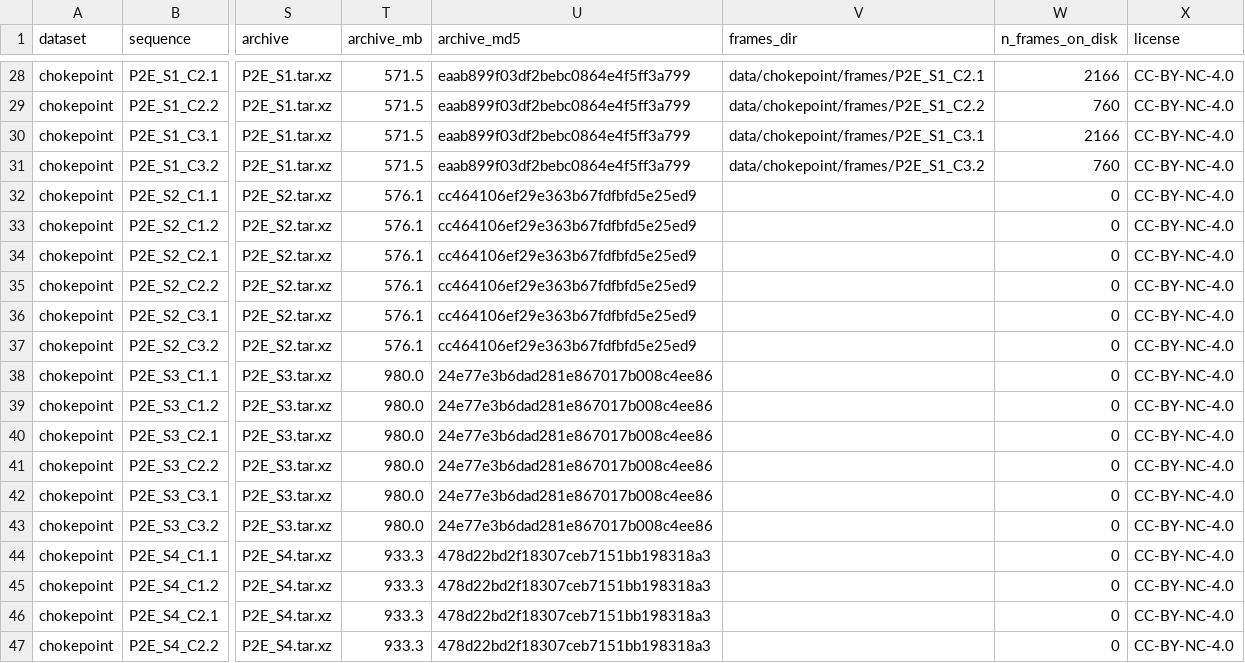
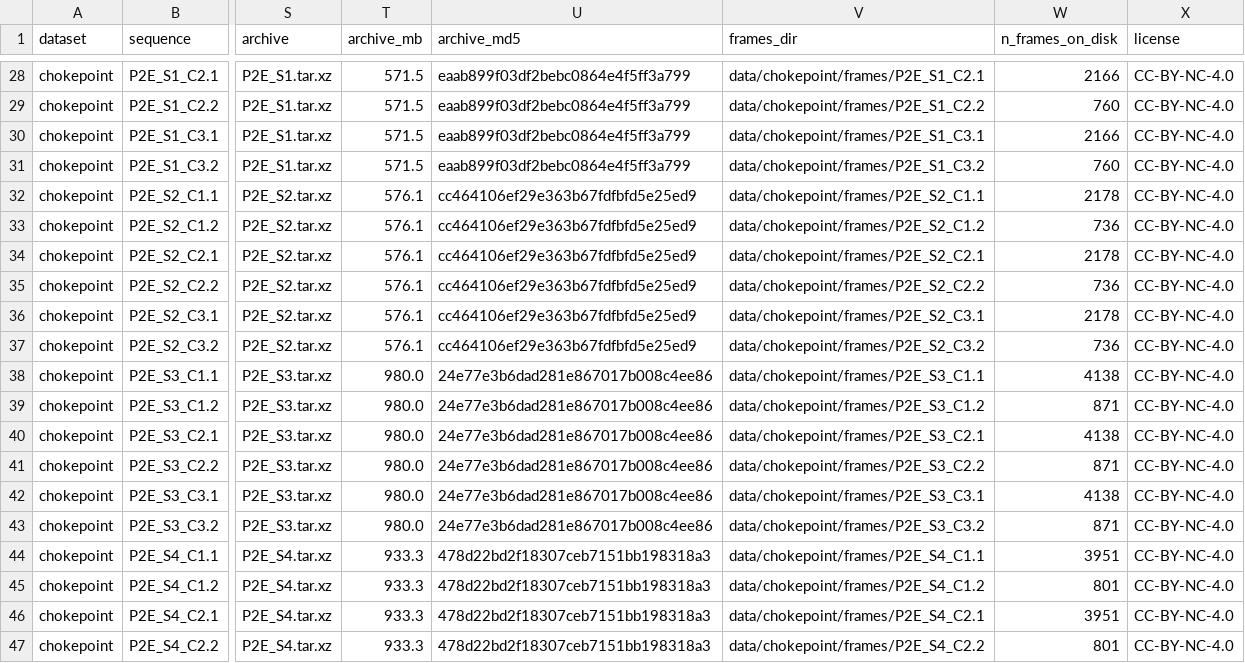
Before and after one commit to Moro17/EdgeComputingAI_Project, a CSV file: gt/chokepoint_metadata.csv, drawn as a sheet; only a part is shown, gaps mark what is left out; the diff covers the shown part only; the diff names each change by its address in the sheet, - before the commit and + after, or states it on an @@ line.

Commit message:
feat: ChokePoint train/val/test split (train P1, val P2 S2-S4, test P2 S1)

```diff
--- a/gt/chokepoint_metadata.csv
+++ b/gt/chokepoint_metadata.csv
-V32 (frames_dir): (empty)
+V32 (frames_dir): data/chokepoint/frames/P2E_S2_C1.1
-W32 (n_frames_on_disk): 0
+W32 (n_frames_on_disk): 2178
-V33 (frames_dir): (empty)
+V33 (frames_dir): data/chokepoint/frames/P2E_S2_C1.2
-W33 (n_frames_on_disk): 0
+W33 (n_frames_on_disk): 736
-V34 (frames_dir): (empty)
+V34 (frames_dir): data/chokepoint/frames/P2E_S2_C2.1
-W34 (n_frames_on_disk): 0
+W34 (n_frames_on_disk): 2178
-V35 (frames_dir): (empty)
+V35 (frames_dir): data/chokepoint/frames/P2E_S2_C2.2
-W35 (n_frames_on_disk): 0
+W35 (n_frames_on_disk): 736
-V36 (frames_dir): (empty)
+V36 (frames_dir): data/chokepoint/frames/P2E_S2_C3.1
-W36 (n_frames_on_disk): 0
+W36 (n_frames_on_disk): 2178
-V37 (frames_dir): (empty)
+V37 (frames_dir): data/chokepoint/frames/P2E_S2_C3.2
-W37 (n_frames_on_disk): 0
+W37 (n_frames_on_disk): 736
-V38 (frames_dir): (empty)
+V38 (frames_dir): data/chokepoint/frames/P2E_S3_C1.1
-W38 (n_frames_on_disk): 0
+W38 (n_frames_on_disk): 4138
-V39 (frames_dir): (empty)
+V39 (frames_dir): data/chokepoint/frames/P2E_S3_C1.2
-W39 (n_frames_on_disk): 0
+W39 (n_frames_on_disk): 871
-V40 (frames_dir): (empty)
+V40 (frames_dir): data/chokepoint/frames/P2E_S3_C2.1
-W40 (n_frames_on_disk): 0
+W40 (n_frames_on_disk): 4138
-V41 (frames_dir): (empty)
+V41 (frames_dir): data/chokepoint/frames/P2E_S3_C2.2
-W41 (n_frames_on_disk): 0
+W41 (n_frames_on_disk): 871
-V42 (frames_dir): (empty)
+V42 (frames_dir): data/chokepoint/frames/P2E_S3_C3.1
-W42 (n_frames_on_disk): 0
+W42 (n_frames_on_disk): 4138
-V43 (frames_dir): (empty)
+V43 (frames_dir): data/chokepoint/frames/P2E_S3_C3.2
-W43 (n_frames_on_disk): 0
+W43 (n_frames_on_disk): 871
-V44 (frames_dir): (empty)
+V44 (frames_dir): data/chokepoint/frames/P2E_S4_C1.1
-W44 (n_frames_on_disk): 0
+W44 (n_frames_on_disk): 3951
-V45 (frames_dir): (empty)
+V45 (frames_dir): data/chokepoint/frames/P2E_S4_C1.2
-W45 (n_frames_on_disk): 0
+W45 (n_frames_on_disk): 801
-V46 (frames_dir): (empty)
+V46 (frames_dir): data/chokepoint/frames/P2E_S4_C2.1
-W46 (n_frames_on_disk): 0
+W46 (n_frames_on_disk): 3951
-V47 (frames_dir): (empty)
+V47 (frames_dir): data/chokepoint/frames/P2E_S4_C2.2
-W47 (n_frames_on_disk): 0
+W47 (n_frames_on_disk): 801
```
Also changed, not shown: 88 edited cells elsewhere in this file, 3 other files.
